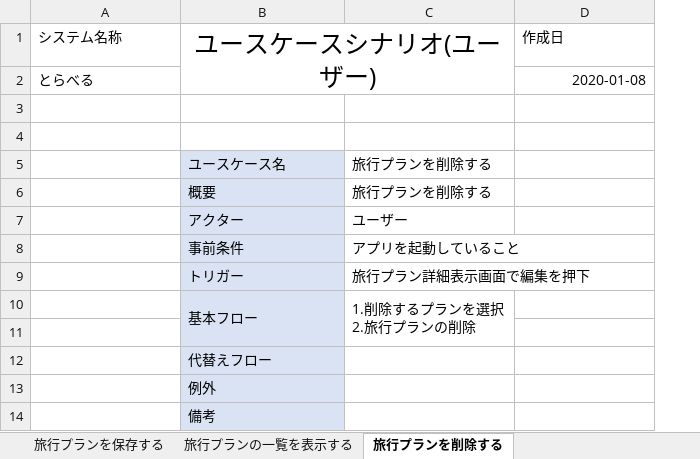
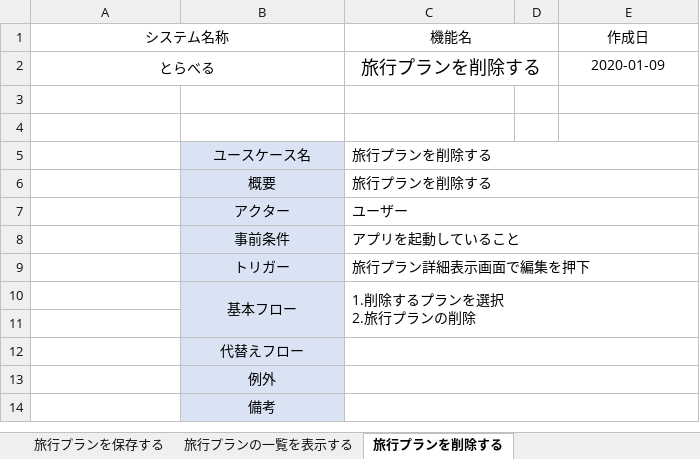
Before and after one commit to teamack20172020/sotukenTest, an Excel workbook: 設計書/ユースケース関係/ユースケースシナリオ(ユーザー).xlsx, sheet 旅行プランを削除する, drawn as a sheet; values as stored, in another font and other column widths than the file's, no borders; removed rows and columns are numbered as before the commit, all else as after; the diff names each change by its address in the sheet, - before the commit and + after, or states it on an @@ line.

Commit message:
ユースケースシナリオのしゅうせい

```diff
--- a/設計書/ユースケース関係/ユースケースシナリオ(ユーザー).xlsx (sheet 旅行プランを削除する)
+++ b/設計書/ユースケース関係/ユースケースシナリオ(ユーザー).xlsx (sheet 旅行プランを削除する)
+column D, empty
-A1:A2 alignment: left
+A1:A2 alignment: center
+A1:B1 merged
-B1: ユースケースシナリオ(ユーザー)
+B1: (empty)
-B1:C2 merged
-C1: (empty)
+C1: 機能名
+C1:D1 merged
-E1 alignment: left
+E1 alignment: center
+A2:B2 merged
-C2 (機能名): (empty)
+C2 (機能名): 旅行プランを削除する
+C2:D2 merged
-E2 (作成日): 2020-01-08
+E2 (作成日): 2020-01-09
-E2 alignment: right
+E2 alignment: center
-B5:B10 alignment: left
+B5:B10 alignment: center
+C5:E5 merged
+C6:E6 merged
+C7:E7 merged
+C8:E8 merged
+C9:E9 merged
-C10:C11 merged
+C10:E11 merged
-B12:B14 alignment: left
+B12:B14 alignment: center
+C12:E12 merged
+C13:E13 merged
+C14:E14 merged
```
Also changed, not shown: sheet GPSで出発地を決める, sheet 旅行プランの目的地の削除をする, sheet 旅行プランの目的地の入れ替えをする, sheet 駅で出発地を決める, sheet 旅行プランを表示する, sheet 住所で出発地を決める, 10 more sheets, formulas that keep their value, charts or pictures, 設計書/ユースケース関係/ユースケースシナリオ(システム).xlsx.
